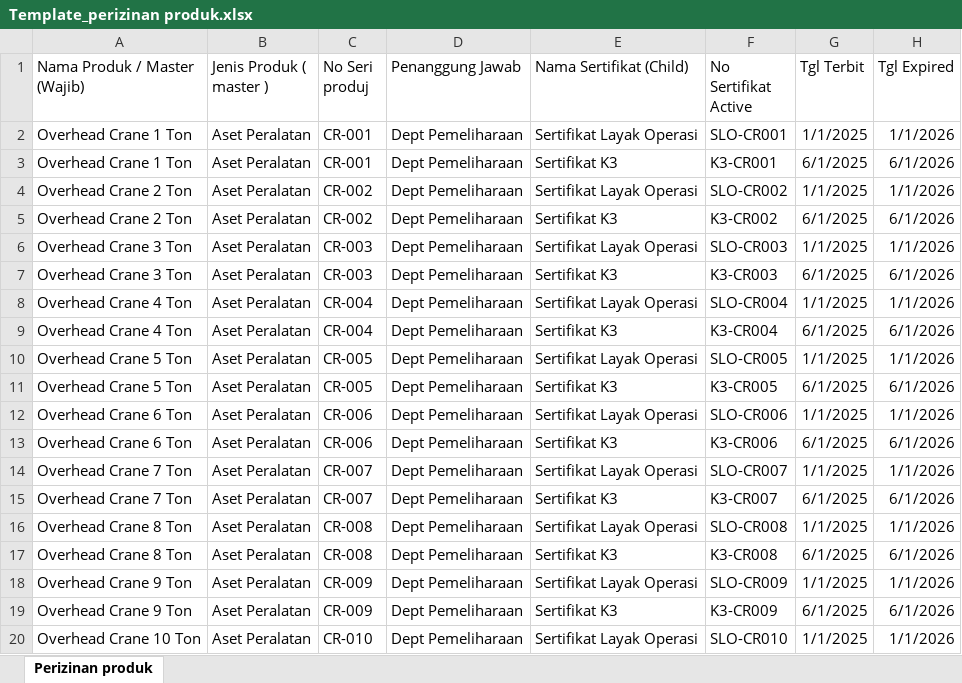
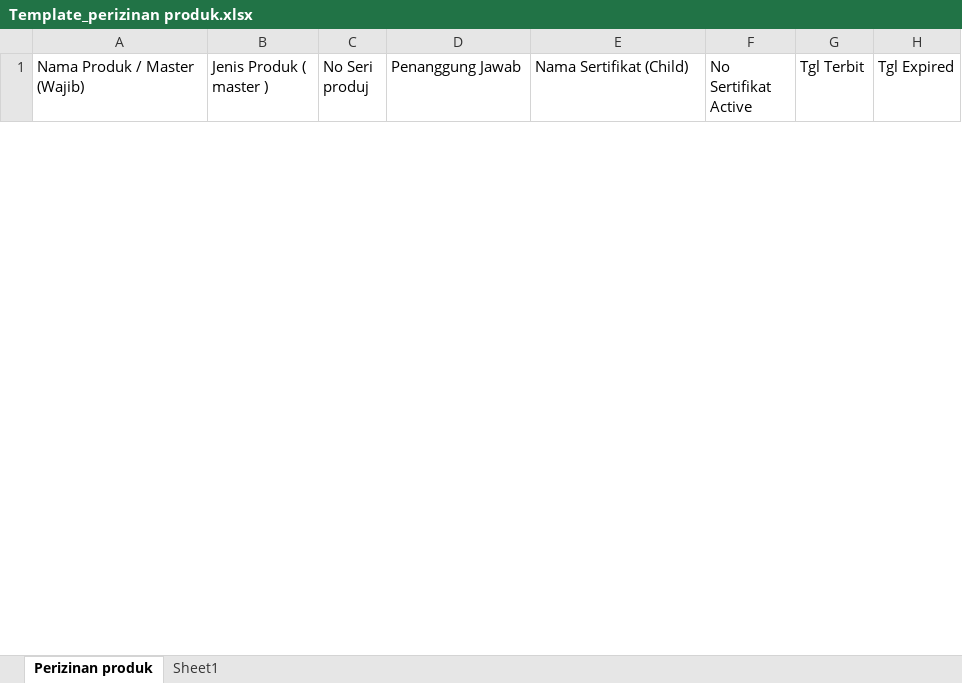
Before and after one commit to alvinrw/Pupuk-kalimantan-Timur_-sertifikator, an Excel workbook: template/Template_perizinan produk.xlsx, sheet Perizinan produk, drawn as a sheet; only a part is shown; values as stored, in another font and other column widths than the file's, no borders; removed rows and columns are numbered as before the commit, all else as after; the diff covers the shown part only; the diff names each change by its address in the sheet, - before the commit and + after, or states it on an @@ line.

```diff
--- a/template/Template_perizinan produk.xlsx (sheet Perizinan produk)
+++ b/template/Template_perizinan produk.xlsx (sheet Perizinan produk)
+sheet tab: Sheet1
-row 2: Overhead Crane 1 Ton | Aset Peralatan | CR-001 | Dept Pemeliharaan | Sertifikat Layak Operasi | SLO-CR001 | 1/1/2025 | 1/1/2026
-row 3: Overhead Crane 1 Ton | Aset Peralatan | CR-001 | Dept Pemeliharaan | Sertifikat K3 | K3-CR001 | 6/1/2025 | 6/1/2026
-row 4: Overhead Crane 2 Ton | Aset Peralatan | CR-002 | Dept Pemeliharaan | Sertifikat Layak Operasi | SLO-CR002 | 1/1/2025 | 1/1/2026
-row 5: Overhead Crane 2 Ton | Aset Peralatan | CR-002 | Dept Pemeliharaan | Sertifikat K3 | K3-CR002 | 6/1/2025 | 6/1/2026
-row 6: Overhead Crane 3 Ton | Aset Peralatan | CR-003 | Dept Pemeliharaan | Sertifikat Layak Operasi | SLO-CR003 | 1/1/2025 | 1/1/2026
-row 7: Overhead Crane 3 Ton | Aset Peralatan | CR-003 | Dept Pemeliharaan | Sertifikat K3 | K3-CR003 | 6/1/2025 | 6/1/2026
-row 8: Overhead Crane 4 Ton | Aset Peralatan | CR-004 | Dept Pemeliharaan | Sertifikat Layak Operasi | SLO-CR004 | 1/1/2025 | 1/1/2026
-row 9: Overhead Crane 4 Ton | Aset Peralatan | CR-004 | Dept Pemeliharaan | Sertifikat K3 | K3-CR004 | 6/1/2025 | 6/1/2026
-row 10: Overhead Crane 5 Ton | Aset Peralatan | CR-005 | Dept Pemeliharaan | Sertifikat Layak Operasi | SLO-CR005 | 1/1/2025 | 1/1/2026
-row 11: Overhead Crane 5 Ton | Aset Peralatan | CR-005 | Dept Pemeliharaan | Sertifikat K3 | K3-CR005 | 6/1/2025 | 6/1/2026
-row 12: Overhead Crane 6 Ton | Aset Peralatan | CR-006 | Dept Pemeliharaan | Sertifikat Layak Operasi | SLO-CR006 | 1/1/2025 | 1/1/2026
-row 13: Overhead Crane 6 Ton | Aset Peralatan | CR-006 | Dept Pemeliharaan | Sertifikat K3 | K3-CR006 | 6/1/2025 | 6/1/2026
-row 14: Overhead Crane 7 Ton | Aset Peralatan | CR-007 | Dept Pemeliharaan | Sertifikat Layak Operasi | SLO-CR007 | 1/1/2025 | 1/1/2026
-row 15: Overhead Crane 7 Ton | Aset Peralatan | CR-007 | Dept Pemeliharaan | Sertifikat K3 | K3-CR007 | 6/1/2025 | 6/1/2026
-row 16: Overhead Crane 8 Ton | Aset Peralatan | CR-008 | Dept Pemeliharaan | Sertifikat Layak Operasi | SLO-CR008 | 1/1/2025 | 1/1/2026
-row 17: Overhead Crane 8 Ton | Aset Peralatan | CR-008 | Dept Pemeliharaan | Sertifikat K3 | K3-CR008 | 6/1/2025 | 6/1/2026
-row 18: Overhead Crane 9 Ton | Aset Peralatan | CR-009 | Dept Pemeliharaan | Sertifikat Layak Operasi | SLO-CR009 | 1/1/2025 | 1/1/2026
-row 19: Overhead Crane 9 Ton | Aset Peralatan | CR-009 | Dept Pemeliharaan | Sertifikat K3 | K3-CR009 | 6/1/2025 | 6/1/2026
-row 20: Overhead Crane 10 Ton | Aset Peralatan | CR-010 | Dept Pemeliharaan | Sertifikat Layak Operasi | SLO-CR010 | 1/1/2025 | 1/1/2026
```
Also changed, not shown: 20 added rows and 41 removed rows elsewhere in this sheet, template/Template_perizinan Aset.xlsx, template/Template_perizinan Proyek.xlsx, 24 other files.
